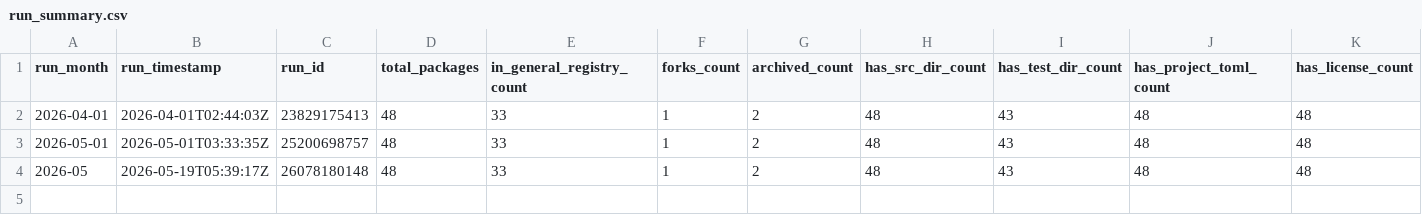
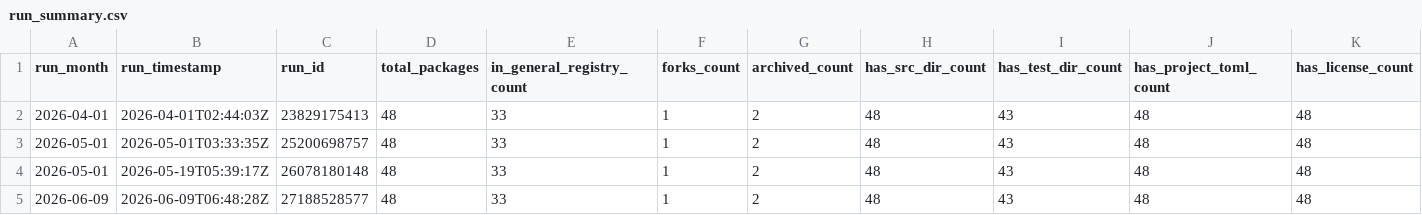
Before and after one commit to JuliaHealth/JuliaHealthAudit, a CSV file: data/history/run_summary.csv, drawn as a sheet; only a part is shown; rows hold the shown columns only; the diff names each change by its address in the sheet, - before the commit and + after, or states it on an @@ line.

```diff
--- a/data/history/run_summary.csv
+++ b/data/history/run_summary.csv
-A4 (run_month): 2026-05
+A4 (run_month): 2026-05-01
+row 5: 2026-06-09 | 2026-06-09T06:48:28Z | 27188528577 | 48 | 33 | 1 | 2 | 48 | 43 | 48 | 48
```
Also changed, not shown: data/history/monthly_tops.csv, data/results/audit_contributors.csv, 28 other files.
